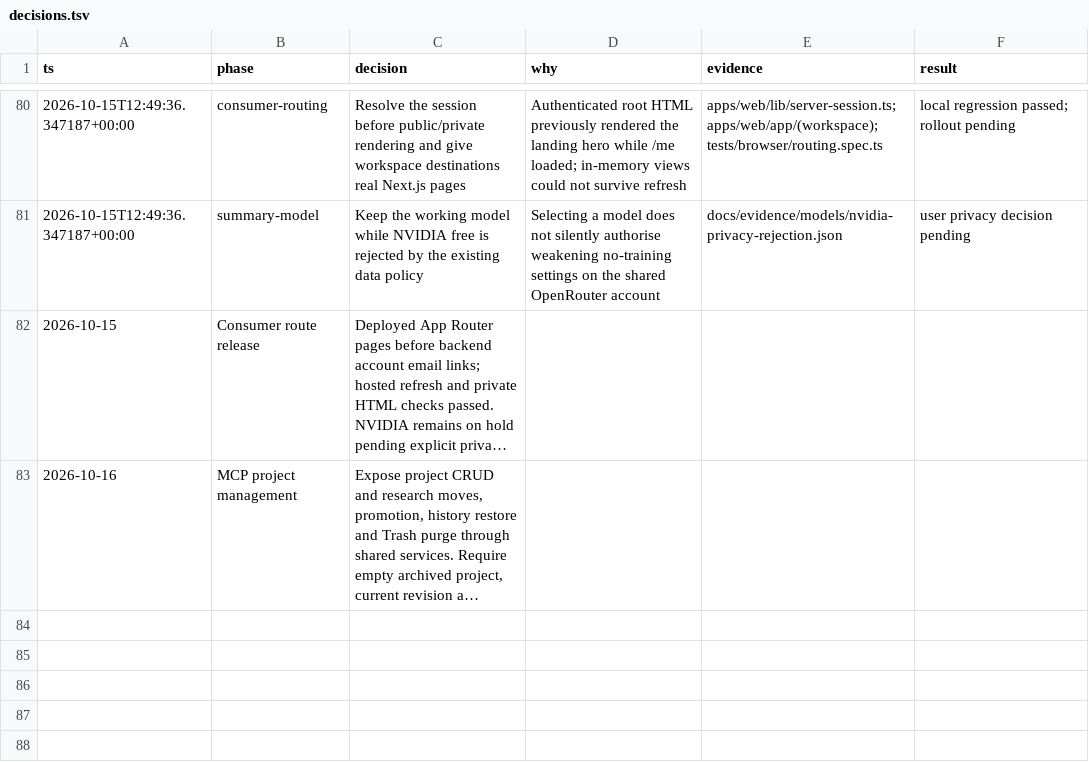
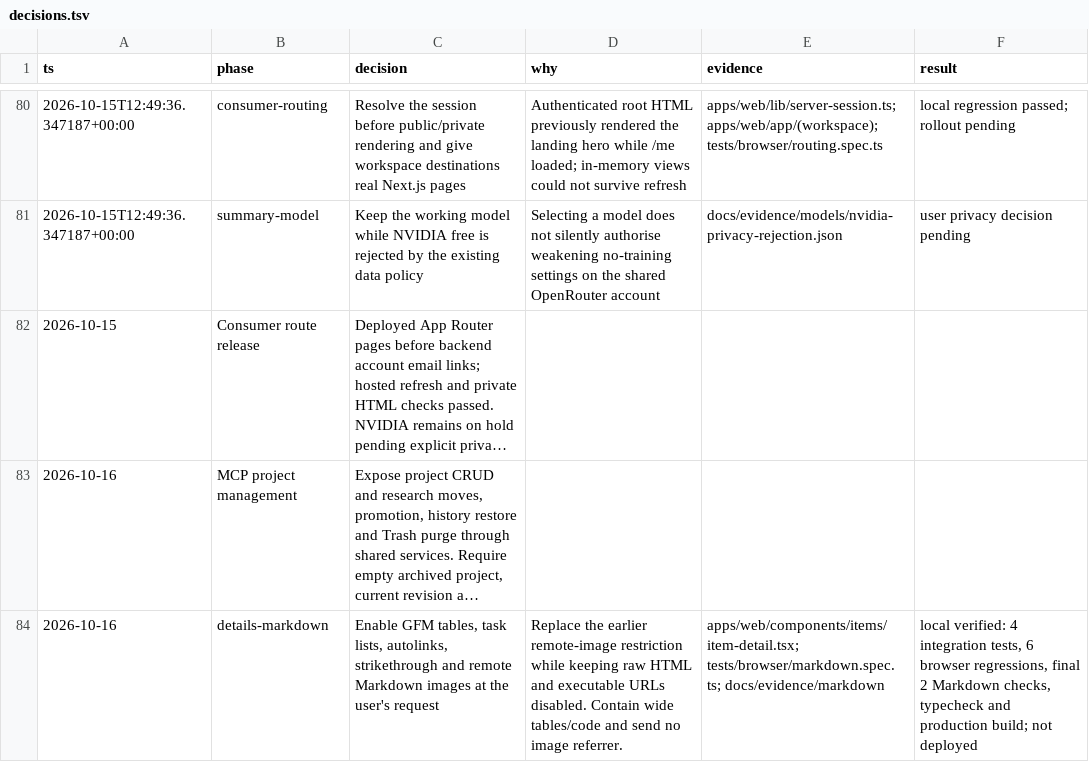
Before and after one commit to iamenochchirima/stash, a TSV file: docs/decisions.tsv, drawn as a sheet; only a part is shown, gaps mark what is left out; long unchanged cells end in …; the diff names each change by its address in the sheet, - before the commit and + after, or states it on an @@ line.

Commit message:
Render tables and images in item Markdown details

```diff
--- a/docs/decisions.tsv
+++ b/docs/decisions.tsv
+row 84: 2026-10-16 | details-markdown | Enable GFM tables, task lists, autolinks, strikethrough and remote Markdown images at the user's request | Replace the earlier remote-image restriction while keeping raw HTML and executable URLs disabled. Contain wide tables/code and send no image referrer. | apps/web/components/items/item-detail.tsx; tests/browser/markdown.spec.ts; docs/evidence/markdown | local verified: 4 integration tests, 6 browser regressions, final 2 Markdown checks, typecheck and production build; not deployed
```
Also changed, not shown: 20 other files.
